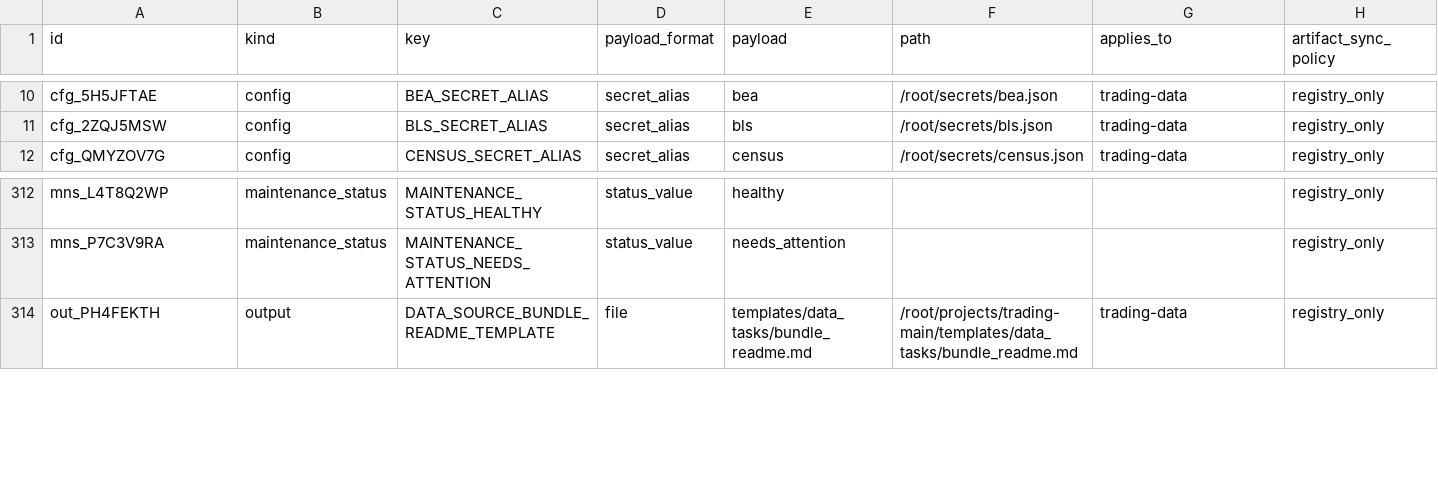
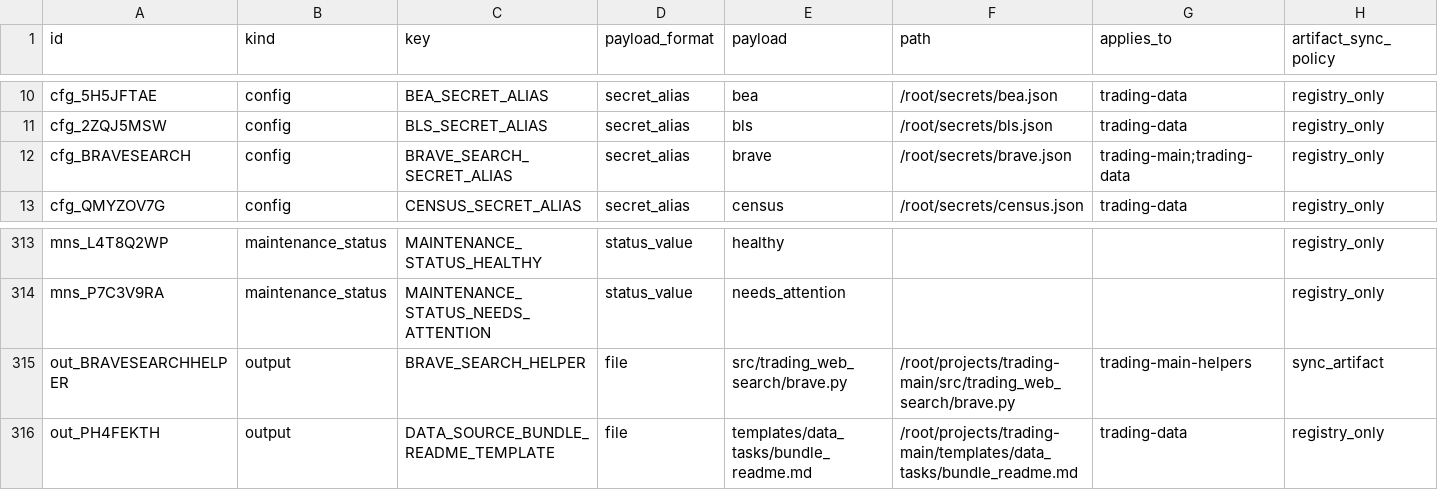
Before and after one commit to gilmore307/trading-manager, a CSV file: registry/current.csv, drawn as a sheet; only a part is shown, gaps mark what is left out; rows hold the shown columns only; the diff names each change by its address in the sheet, - before the commit and + after, or states it on an @@ line.

Commit message:
Add Brave Search helper

```diff
--- a/registry/current.csv
+++ b/registry/current.csv
+row 12: cfg_BRAVESEARCH | config | BRAVE_SEARCH_SECRET_ALIAS | secret_alias | brave | /root/secrets/brave.json | trading-main;trading-data | registry_only
+row 315: out_BRAVESEARCHHELPER | output | BRAVE_SEARCH_HELPER | file | src/trading_web_search/brave.py | /root/projects/trading-main/src/trading_web_search/brave.py | trading-main-helpers | sync_artifact
```
Also changed, not shown: 9 other files.
